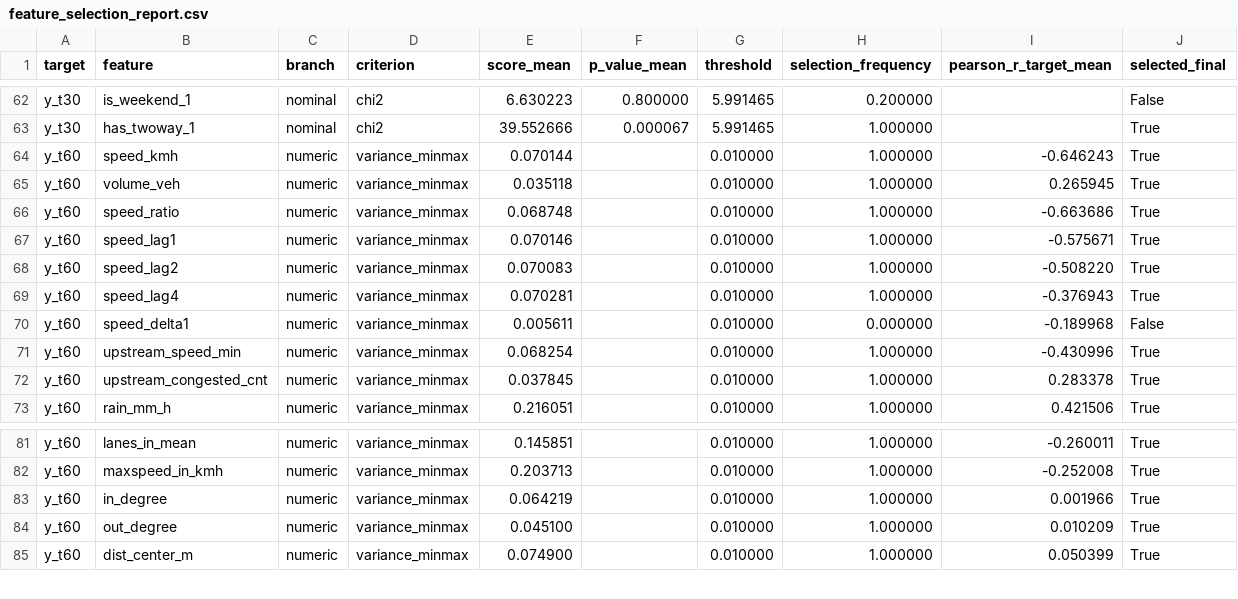
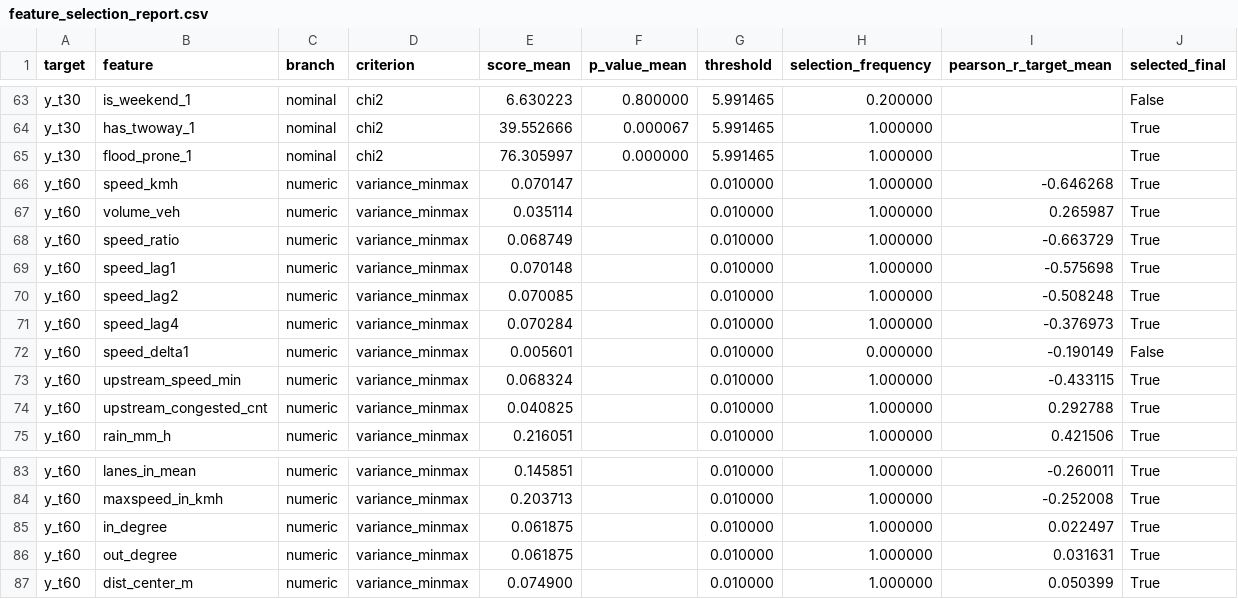
Before and after one commit to NDK2002/cs315-traffic-congestion-graph-ml, a CSV file: 02_feature_selection/results/feature_selection_report.csv, drawn as a sheet; only a part is shown, gaps mark what is left out; the diff covers the shown part only.

Commit message:
feat(feature-selection): finalize selected_features.json with flood_prone, MI ranking and ST-GNN compact set ([K1])
- Attach static flood_prone flag from nodes.csv ([H1]) via load_dataset(); chi2 ~ 76 > 5.99 on all horizons
- Add leak-free Mutual Information ranking per TimeSeriesSplit fold -> feature_importance_ranking.csv (with [D2] SHAP for reference)
- Add selected_compact for ST-GNN: drop lower-MI member of |r| >= 0.9 pairs, never rain/tide; split into stgnn.dynamic/static
- Keep selected/dropped keys unchanged for backward compatibility; extend dimension_summary with compact and PCA reduction
- Add 01_Feature_Selection.ipynb (executed) and pytest smoke tests; fix UTF-8 console output on Windows

```diff
--- a/02_feature_selection/results/feature_selection_report.csv
+++ b/02_feature_selection/results/feature_selection_report.csv
@@ -63,11 +64,12 @@ y_t30,is_weekend_1,nominal,chi2,6.630223,0.800000,5.991465,0.200000,,False
 y_t30,has_twoway_1,nominal,chi2,39.552666,0.000067,5.991465,1.000000,,True
-y_t60,speed_kmh,numeric,variance_minmax,0.070144,,0.010000,1.000000,-0.646243,True
-y_t60,volume_veh,numeric,variance_minmax,0.035118,,0.010000,1.000000,0.265945,True
-y_t60,speed_ratio,numeric,variance_minmax,0.068748,,0.010000,1.000000,-0.663686,True
-y_t60,speed_lag1,numeric,variance_minmax,0.070146,,0.010000,1.000000,-0.575671,True
-y_t60,speed_lag2,numeric,variance_minmax,0.070083,,0.010000,1.000000,-0.508220,True
-y_t60,speed_lag4,numeric,variance_minmax,0.070281,,0.010000,1.000000,-0.376943,True
-y_t60,speed_delta1,numeric,variance_minmax,0.005611,,0.010000,0.000000,-0.189968,False
-y_t60,upstream_speed_min,numeric,variance_minmax,0.068254,,0.010000,1.000000,-0.430996,True
-y_t60,upstream_congested_cnt,numeric,variance_minmax,0.037845,,0.010000,1.000000,0.283378,True
+y_t30,flood_prone_1,nominal,chi2,76.305997,0.000000,5.991465,1.000000,,True
+y_t60,speed_kmh,numeric,variance_minmax,0.070147,,0.010000,1.000000,-0.646268,True
+y_t60,volume_veh,numeric,variance_minmax,0.035114,,0.010000,1.000000,0.265987,True
+y_t60,speed_ratio,numeric,variance_minmax,0.068749,,0.010000,1.000000,-0.663729,True
+y_t60,speed_lag1,numeric,variance_minmax,0.070148,,0.010000,1.000000,-0.575698,True
+y_t60,speed_lag2,numeric,variance_minmax,0.070085,,0.010000,1.000000,-0.508248,True
+y_t60,speed_lag4,numeric,variance_minmax,0.070284,,0.010000,1.000000,-0.376973,True
+y_t60,speed_delta1,numeric,variance_minmax,0.005601,,0.010000,0.000000,-0.190149,False
+y_t60,upstream_speed_min,numeric,variance_minmax,0.068324,,0.010000,1.000000,-0.433115,True
+y_t60,upstream_congested_cnt,numeric,variance_minmax,0.040825,,0.010000,1.000000,0.292788,True
 y_t60,rain_mm_h,numeric,variance_minmax,0.216051,,0.010000,1.000000,0.421506,True
@@ -82,4 +84,4 @@ y_t60,lanes_in_mean,numeric,variance_minmax,0.145851,,0.010000,1.000000,-0.26001
 y_t60,maxspeed_in_kmh,numeric,variance_minmax,0.203713,,0.010000,1.000000,-0.252008,True
-y_t60,in_degree,numeric,variance_minmax,0.064219,,0.010000,1.000000,0.001966,True
-y_t60,out_degree,numeric,variance_minmax,0.045100,,0.010000,1.000000,0.010209,True
+y_t60,in_degree,numeric,variance_minmax,0.061875,,0.010000,1.000000,0.022497,True
+y_t60,out_degree,numeric,variance_minmax,0.061875,,0.010000,1.000000,0.031631,True
 y_t60,dist_center_m,numeric,variance_minmax,0.074900,,0.010000,1.000000,0.050399,True
```
Also changed, not shown: 2 added rows and 44 edited cells elsewhere in this file, 9 other files.
